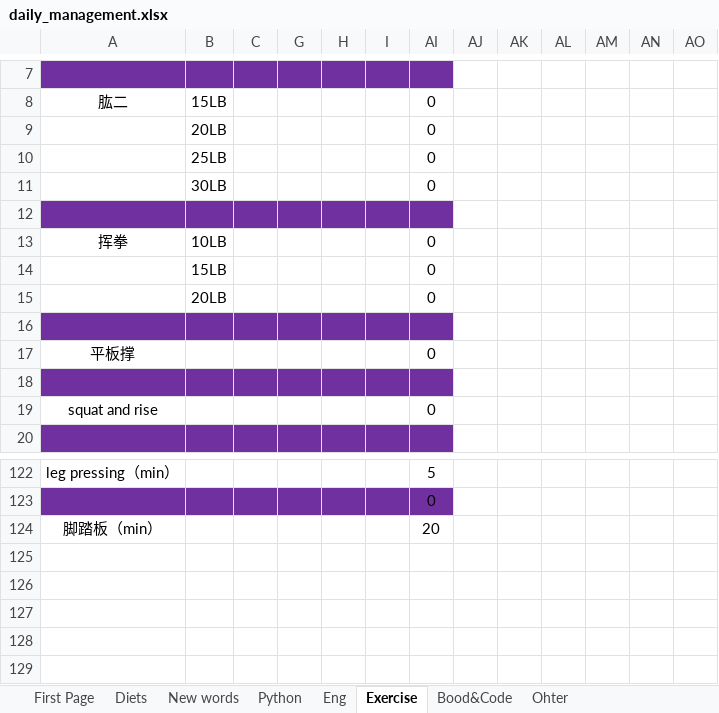
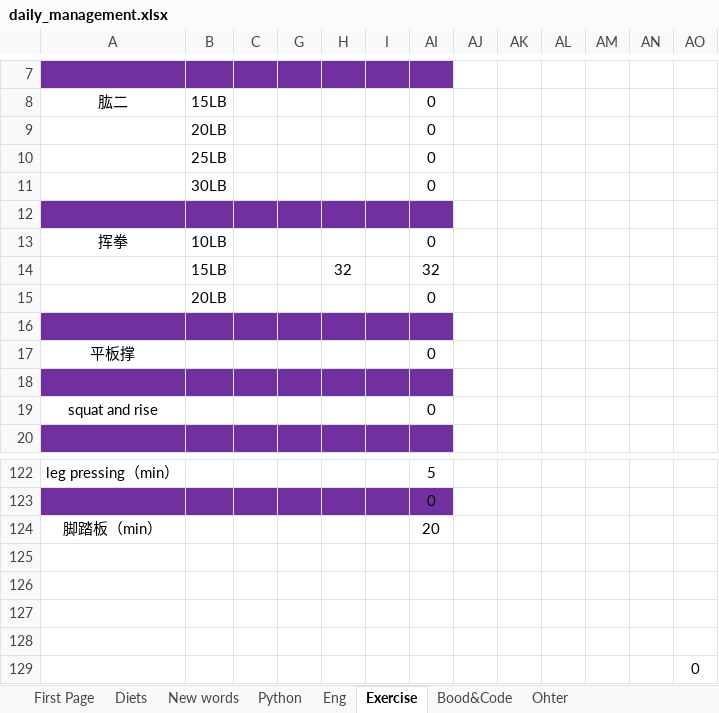
Before and after one commit to qiuchunjoy/myselfonly, an Excel workbook: daily_management.xlsx, sheet Exercise, drawn as a sheet; only a part is shown, gaps mark what is left out; values as stored, in another font and other column widths than the file's, no borders; removed rows and columns are numbered as before the commit, all else as after; the diff names each change by its address in the sheet, - before the commit and + after, or states it on an @@ line.

```diff
--- a/daily_management.xlsx (sheet Exercise)
+++ b/daily_management.xlsx (sheet Exercise)
-row 14:  | 15LB |  |  |  |  | 0
+row 14:  | 15LB |  |  | 32 |  | 32
+row 125: (empty)
+row 126: (empty)
+row 127: (empty)
+row 128: (empty)
+row 129:  |  |  |  |  |  |  |  |  |  |  |  | 0
```
Also changed, not shown: sheet Diets, sheet Eng, sheet New words, sheet Bood&Code.
